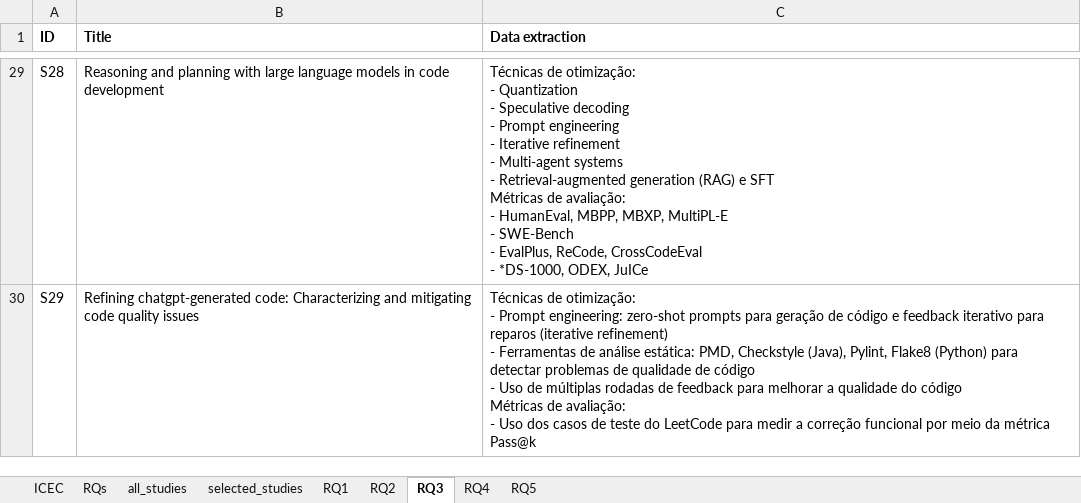
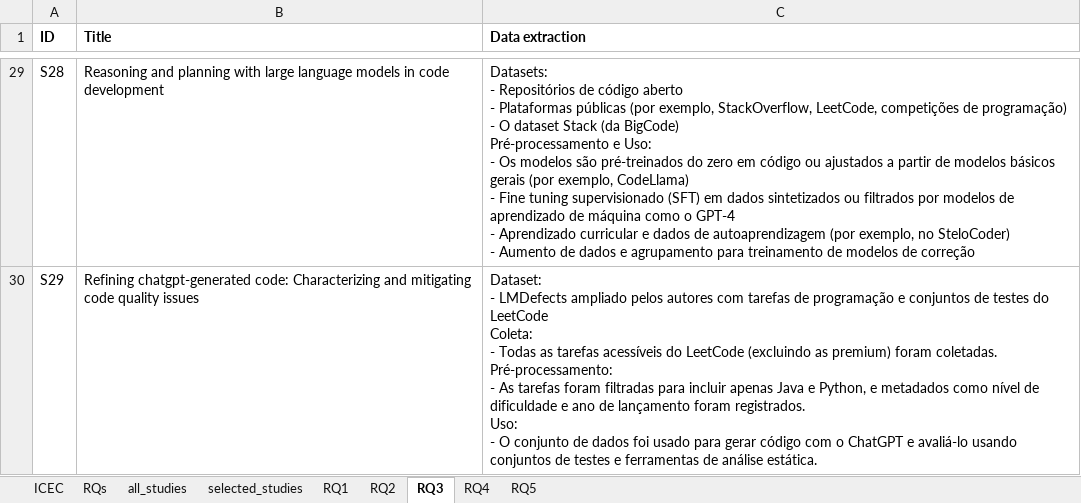
Before and after one commit to aisepucrio/llm4se-snowballing, an Excel workbook: docs/LLM4SE.xlsx, sheet RQ3, drawn as a sheet; only a part is shown, gaps mark what is left out; values as stored, in another font and other column widths than the file's, no borders; charts and pictures and table styles not drawn; ↵ is a line break in a cell; the diff covers the shown part only; the diff names each change by its address in the sheet, - before the commit and + after, or states it on an @@ line.

```diff
--- a/docs/LLM4SE.xlsx (sheet RQ3)
+++ b/docs/LLM4SE.xlsx (sheet RQ3)
-C29 (Data extraction): Técnicas de otimização: ↵ - Quantization ↵ - Speculative decoding ↵ - Prompt engineering ↵ - Iterative refinement ↵ - Multi-agent systems ↵ - Retrieval-augmented generation (RAG) e SFT ↵ Métricas de avaliação: ↵ - HumanEval, MBPP, MBXP, MultiPL-E ↵ - SWE-Bench ↵ - EvalPlus, ReCode, CrossCodeEval ↵ - *DS-1000, ODEX, JuICe
+C29 (Data extraction): Datasets: ↵ - Repositórios de código aberto ↵ - Plataformas públicas (por exemplo, StackOverflow, LeetCode, competições de programação) ↵ - O dataset Stack (da BigCode) ↵ Pré-processamento e Uso: ↵ - Os modelos são pré-treinados do zero em código ou ajustados a partir de modelos básicos gerais (por exemplo, CodeLlama) ↵ - Fine tuning supervisionado (SFT) em dados sintetizados ou filtrados por modelos de aprendizado de máquina como o GPT-4 ↵ - Aprendizado curricular e dados de autoaprendizagem (por exemplo, no SteloCoder) ↵ - Aumento de dados e agrupamento para treinamento de modelos de correção
-C30 (Data extraction): Técnicas de otimização: ↵ - Prompt engineering: zero-shot prompts para geração de código e feedback iterativo para reparos (iterative refinement) ↵ - Ferramentas de análise estática: PMD, Checkstyle (Java), Pylint, Flake8 (Python) para detectar problemas de qualidade de código ↵ - Uso de múltiplas rodadas de feedback para melhorar a qualidade do código ↵ Métricas de avaliação: ↵ - Uso dos casos de teste do LeetCode para medir a correção funcional por meio da métrica Pass@k
+C30 (Data extraction): Dataset: ↵ - LMDefects ampliado pelos autores com tarefas de programação e conjuntos de testes do LeetCode ↵ Coleta: ↵ - Todas as tarefas acessíveis do LeetCode (excluindo as premium) foram coletadas. ↵ Pré-processamento: ↵ - As tarefas foram filtradas para incluir apenas Java e Python, e metadados como nível de dificuldade e ano de lançamento foram registrados. ↵ Uso: ↵ - O conjunto de dados foi usado para gerar código com o ChatGPT e avaliá-lo usando conjuntos de testes e ferramentas de análise estática.
```
Also changed, not shown: 30 edited cells elsewhere in this sheet, sheet RQ4, sheet RQ1, sheet RQ2, sheet RQs.
